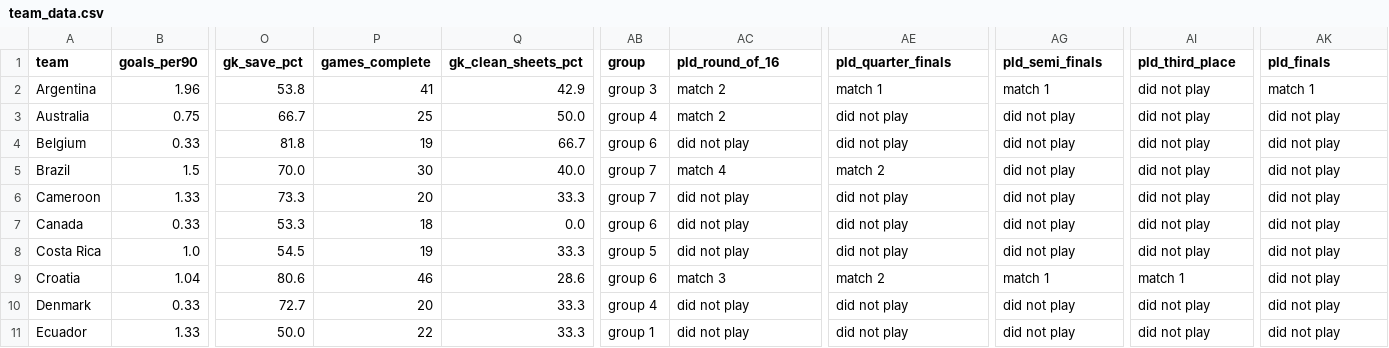
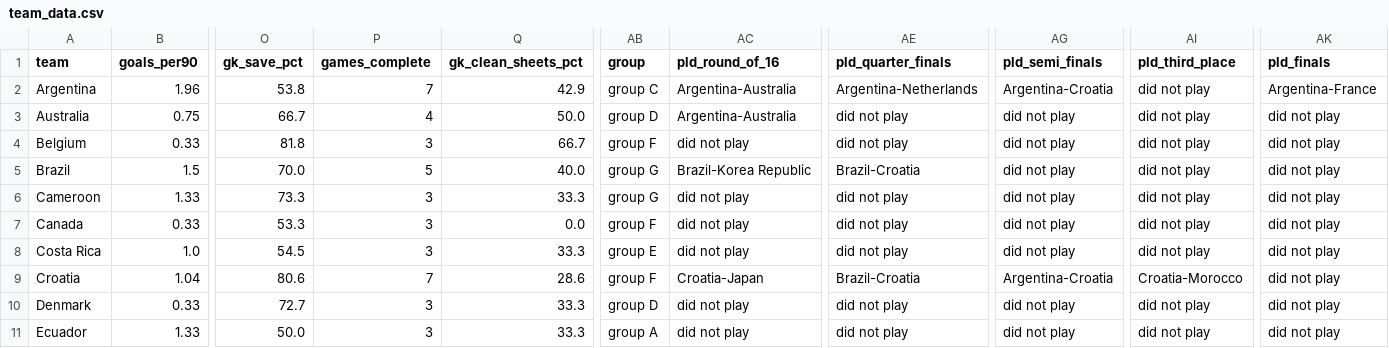
Before and after one commit to Babinich/Vis-Project-74, a CSV file: Data/team_data.csv, drawn as a sheet; only a part is shown, gaps mark what is left out; the diff covers the shown part only; the diff names each change by its address in the sheet, - before the commit and + after, or states it on an @@ line.

Commit message:
Modified data, coe=rrected spelling

```diff
--- a/Data/team_data.csv
+++ b/Data/team_data.csv
-P2 (games_complete): 41
+P2 (games_complete): 7
-AB2 (group): group 3
+AB2 (group): group C
-AC2:AC3 (pld_round_of_16): match 2
+AC2:AC3 (pld_round_of_16): Argentina-Australia
-AE2 (pld_quarter_finals): match 1
+AE2 (pld_quarter_finals): Argentina-Netherlands
-AG2 (pld_semi_finals): match 1
+AG2 (pld_semi_finals): Argentina-Croatia
-AK2 (pld_finals): match 1
+AK2 (pld_finals): Argentina-France
-P3 (games_complete): 25
+P3 (games_complete): 4
-AB3 (group): group 4
+AB3 (group): group D
-P4 (games_complete): 19
+P4 (games_complete): 3
-AB4 (group): group 6
+AB4 (group): group F
-P5 (games_complete): 30
+P5 (games_complete): 5
-AB5:AB6 (group): group 7
+AB5:AB6 (group): group G
-AC5 (pld_round_of_16): match 4
+AC5 (pld_round_of_16): Brazil-Korea Republic
-AE5 (pld_quarter_finals): match 2
+AE5 (pld_quarter_finals): Brazil-Croatia
-P6 (games_complete): 20
+P6 (games_complete): 3
-P7 (games_complete): 18
+P7 (games_complete): 3
-AB7 (group): group 6
+AB7 (group): group F
-P8 (games_complete): 19
+P8 (games_complete): 3
-AB8 (group): group 5
+AB8 (group): group E
-P9 (games_complete): 46
+P9 (games_complete): 7
-AB9 (group): group 6
+AB9 (group): group F
-AC9 (pld_round_of_16): match 3
+AC9 (pld_round_of_16): Croatia-Japan
-AE9 (pld_quarter_finals): match 2
+AE9 (pld_quarter_finals): Brazil-Croatia
-AG9 (pld_semi_finals): match 1
+AG9 (pld_semi_finals): Argentina-Croatia
-AI9 (pld_third_place): match 1
+AI9 (pld_third_place): Croatia-Morocco
-P10 (games_complete): 20
+P10 (games_complete): 3
-AB10 (group): group 4
+AB10 (group): group D
-P11 (games_complete): 22
+P11 (games_complete): 3
-AB11 (group): group 1
+AB11 (group): group A
```
Also changed, not shown: 66 edited cells elsewhere in this file, 10 other files.
